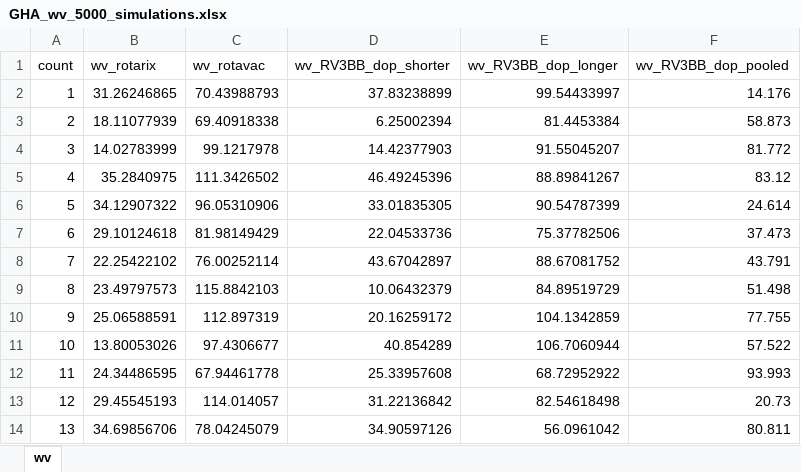
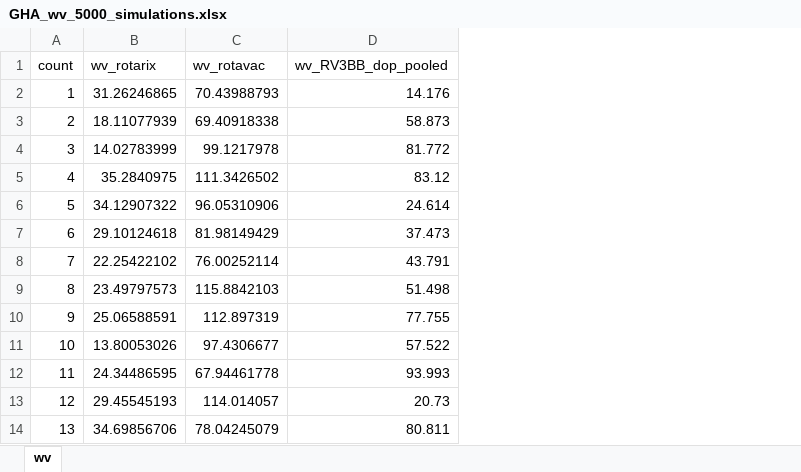
Before and after one commit to xiaoli-ua/Rota_CEA_two-countries, an Excel workbook: input/GHA_wv_5000_simulations.xlsx, sheet wv, drawn as a sheet; only a part is shown; values as stored, in another font and other column widths than the file's, no borders; the diff names each change by its address in the sheet, - before the commit and + after, or states it on an @@ line.

Commit message:
Add files via upload

```diff
--- a/input/GHA_wv_5000_simulations.xlsx (sheet wv)
+++ b/input/GHA_wv_5000_simulations.xlsx (sheet wv)
-column D (wv_RV3BB_dop_shorter), rows 2-14: 37.83238899 | 6.25002394 | 14.42377903 | 46.49245396 | 33.01835305 | 22.04533736 | 43.67042897 | 10.06432379 | 20.16259172 | 40.854289 | 25.33957608 | 31.22136842 | 34.90597126
-column E (wv_RV3BB_dop_longer), rows 2-14: 99.54433997 | 81.4453384 | 91.55045207 | 88.89841267 | 90.54787399 | 75.37782506 | 88.67081752 | 84.89519729 | 104.1342859 | 106.7060944 | 68.72952922 | 82.54618498 | 56.0961042
```
